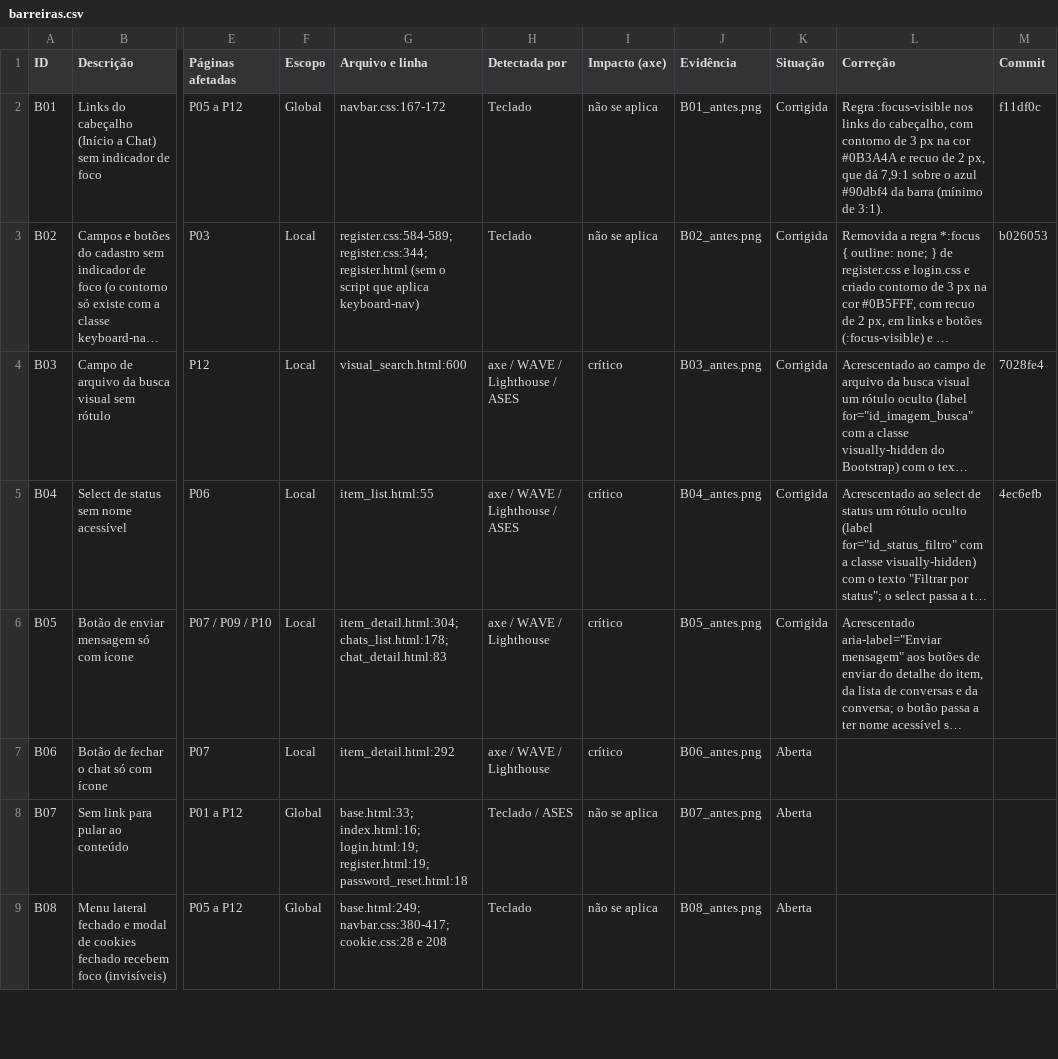
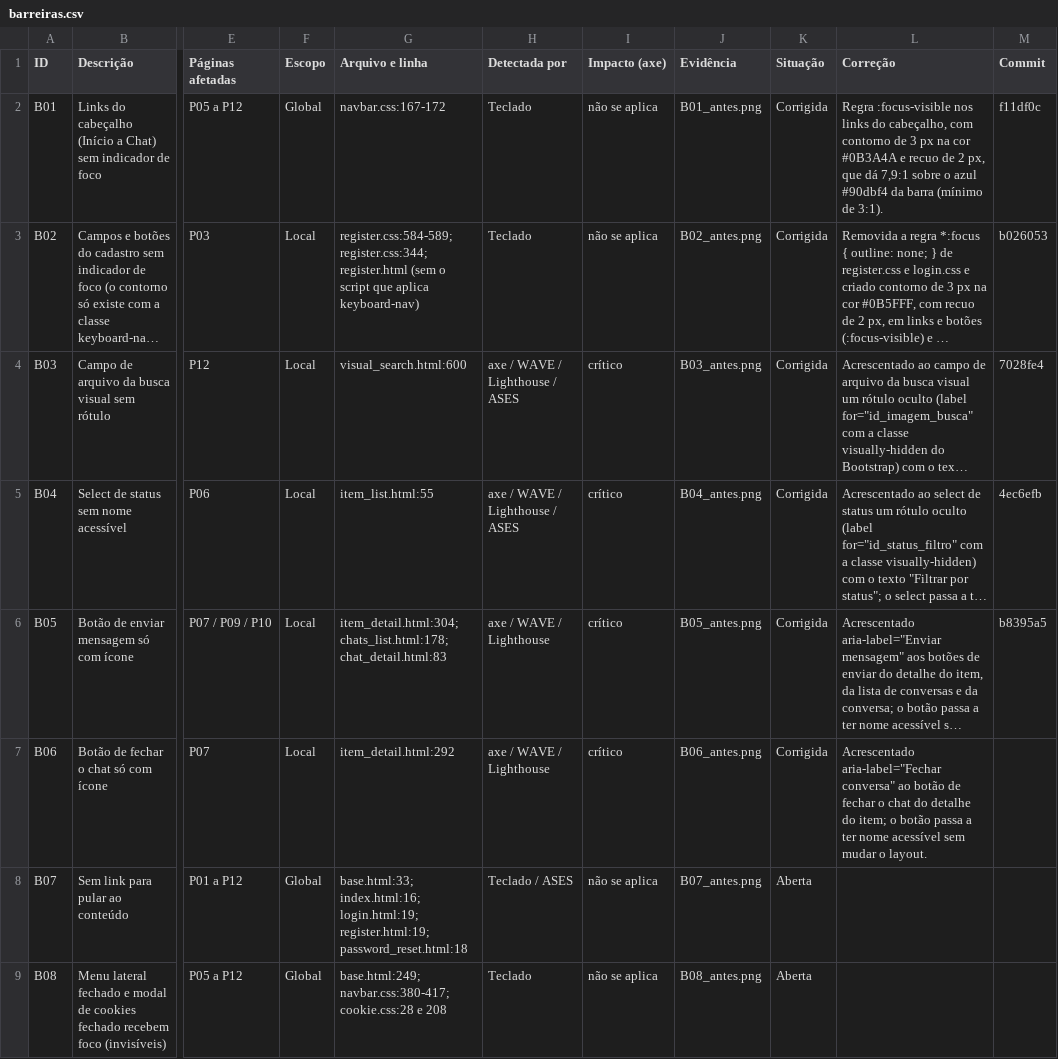
Before and after one commit to gabryellgs/projeto-find, a CSV file: acessibilidade/barreiras.csv, drawn as a sheet; only a part is shown, gaps mark what is left out; long unchanged cells end in …; the diff names each change by its address in the sheet, - before the commit and + after, or states it on an @@ line.

Commit message:
nome no botão de fechar conversa

```diff
--- a/acessibilidade/barreiras.csv
+++ b/acessibilidade/barreiras.csv
-M6 (Commit): (empty)
+M6 (Commit): b8395a5
-K7 (Situação): Aberta
+K7 (Situação): Corrigida
-L7 (Correção): (empty)
+L7 (Correção): Acrescentado aria-label="Fechar conversa" ao botão de fechar o chat do detalhe do item; o botão passa a ter nome acessível sem mudar o layout.
```
Also changed, not shown: 2 other files.
